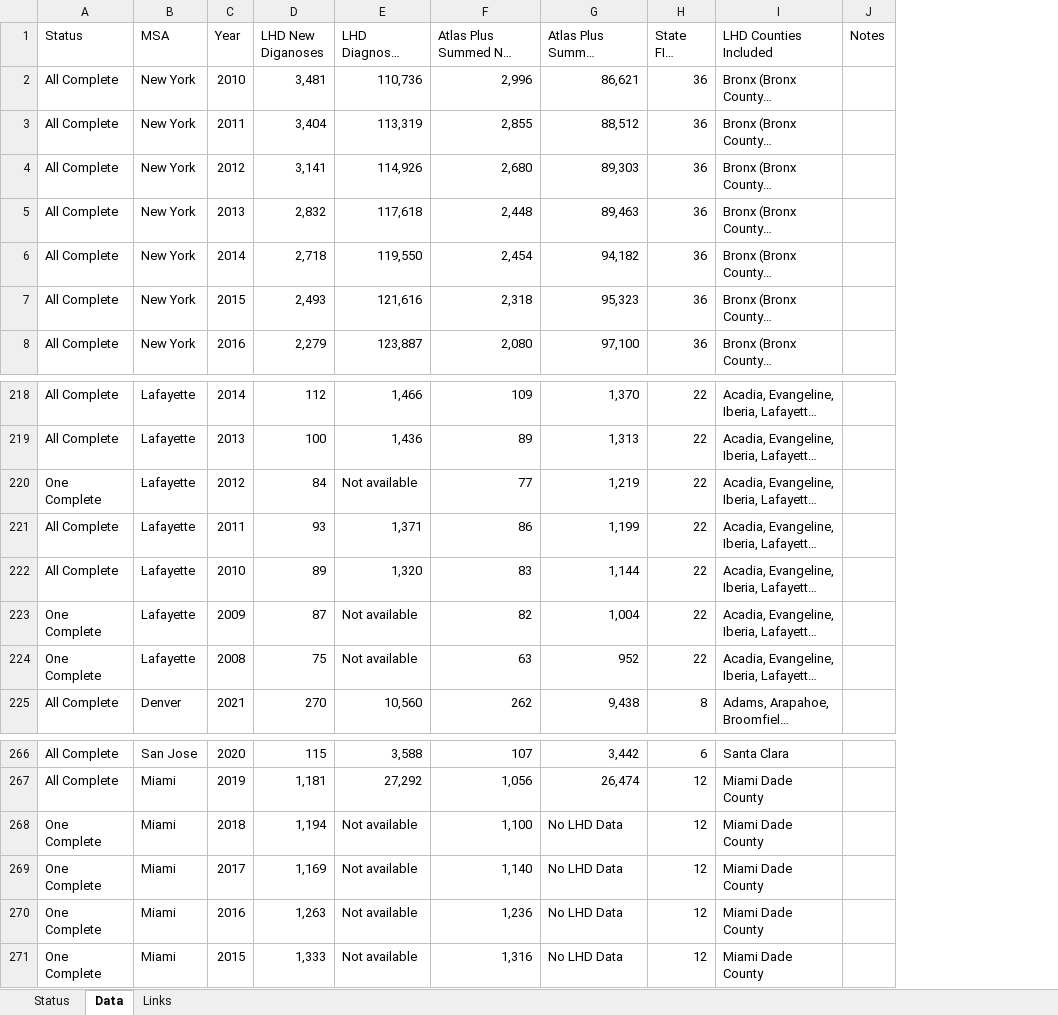
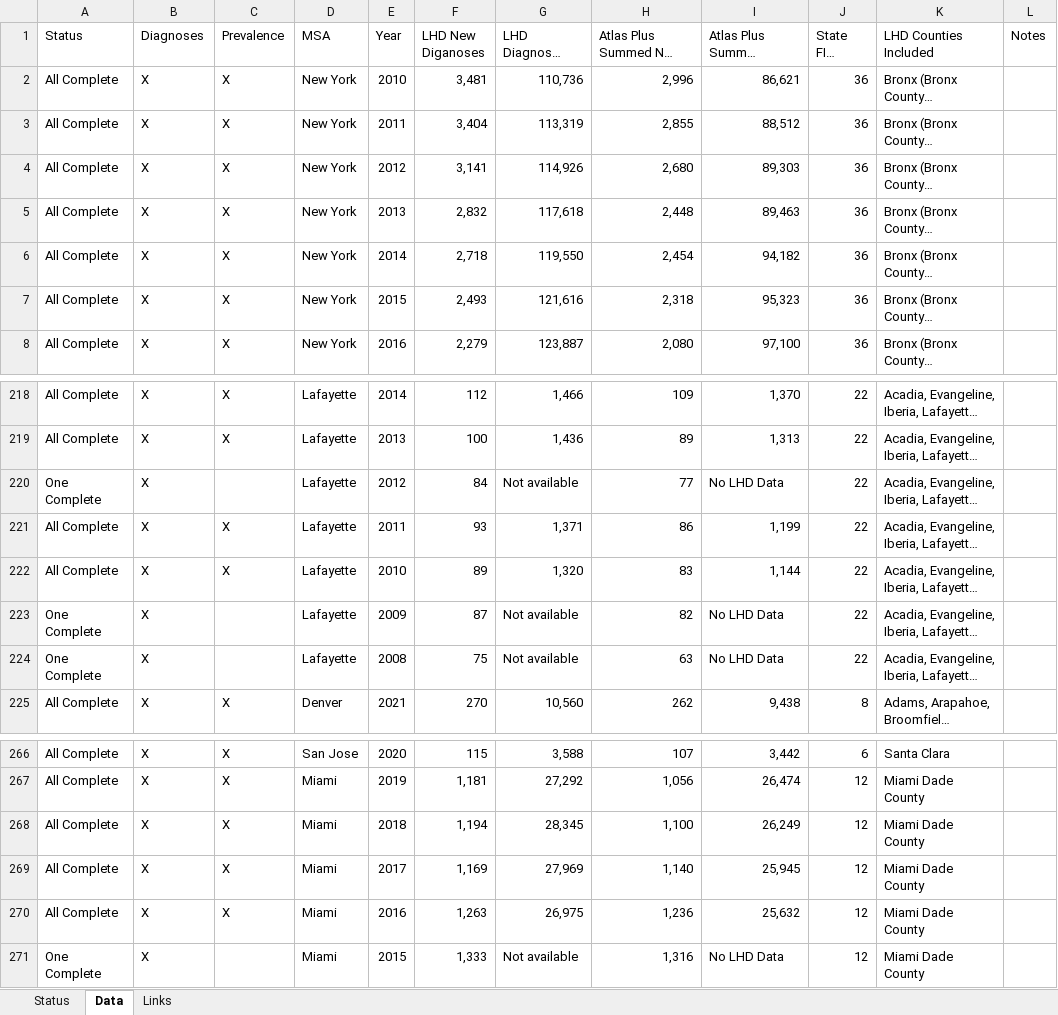
Before and after one commit to tfojo1/jheem_analyses, an Excel workbook: input_managers/LHD Diagnoses and Diagnosed Prevalence.xlsx, sheet Data, drawn as a sheet; only a part is shown, gaps mark what is left out; long unchanged cells end in …; values as stored, in another font and other column widths than the file's, no cell formats; addresses are those after the commit; the diff covers the shown part only; the diff names each change by its address in the sheet, - before the commit and + after, or states it on an @@ line.

```diff
--- a/input_managers/LHD Diagnoses and Diagnosed Prevalence.xlsx (sheet Data)
+++ b/input_managers/LHD Diagnoses and Diagnosed Prevalence.xlsx (sheet Data)
+column B (Diagnoses), rows 2-8: all X; rows 218-225: all X; rows 266-271: all X
+column C (Prevalence), rows 2-8: all X; rows 218-225: X | X |  | X | X |  |  | X; rows 266-270: all X
-I220: 1,219
+I220: No LHD Data
-I223: 1,004
+I223: No LHD Data
-I224: 952
+I224: No LHD Data
-A268:A270 (Status): One Complete
+A268:A270 (Status): All Complete
-G268 (LHD Diagnosed Prevalence): Not available
+G268 (LHD Diagnosed Prevalence): 28,345
-I268: No LHD Data
+I268: 26,249
-G269 (LHD Diagnosed Prevalence): Not available
+G269 (LHD Diagnosed Prevalence): 27,969
-I269: No LHD Data
+I269: 25,945
-G270 (LHD Diagnosed Prevalence): Not available
+G270 (LHD Diagnosed Prevalence): 26,975
-I270: No LHD Data
+I270: 25,632
```
Also changed, not shown: 23 added rows and 1 edited cell elsewhere in this sheet, sheet Links, sheet Status, cell formats, 3 other files.
